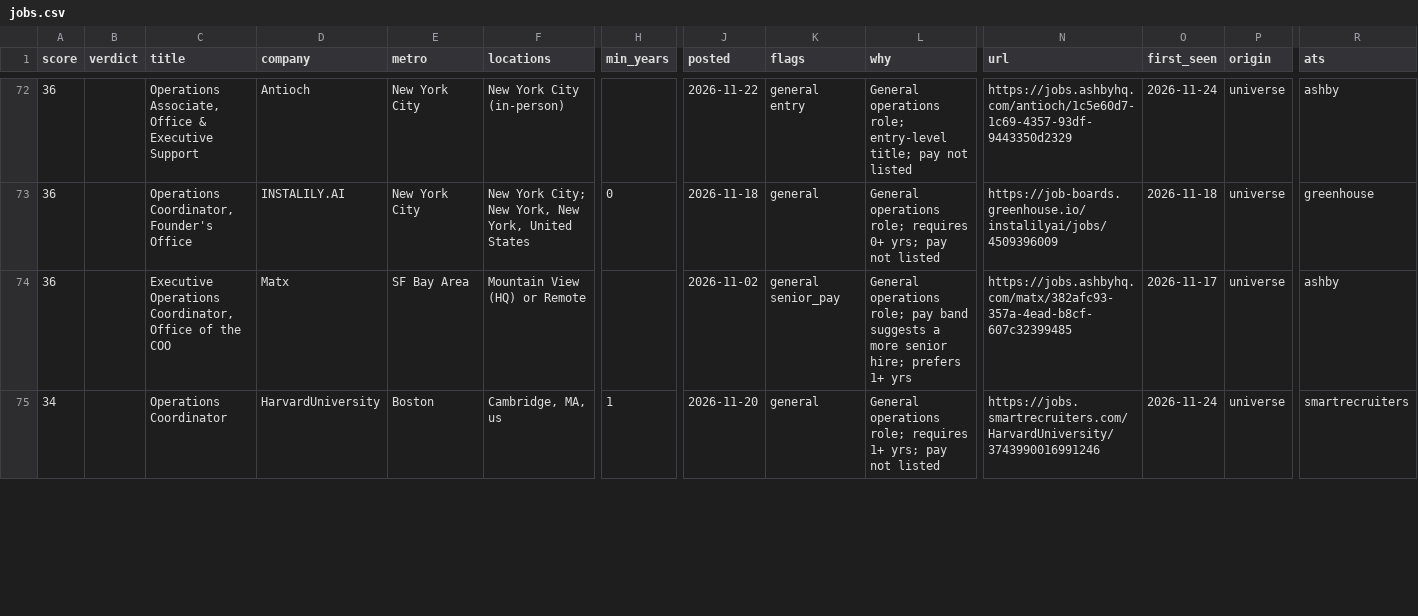
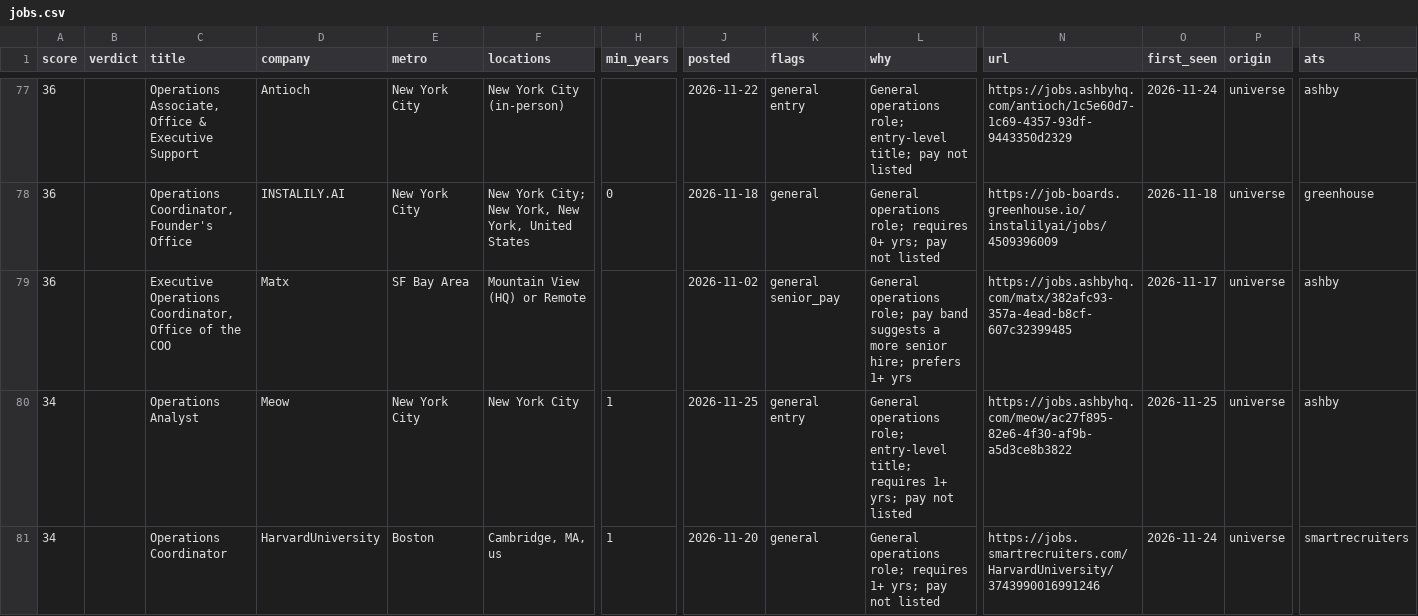
Before and after one commit to wesferg/Supply-Chain-Job-Scraper, a CSV file: results/jobs.csv, drawn as a sheet; only a part is shown, gaps mark what is left out; rows hold the shown columns only; the diff covers the shown part only; the diff names each change by its address in the sheet, - before the commit and + after, or states it on an @@ line.

```diff
--- a/results/jobs.csv
+++ b/results/jobs.csv
+row 80: 34 |  | Operations Analyst | Meow | New York City | New York City | 1 | 2026-11-25 | general entry | General operations role; entry-level title; requires 1+ yrs; pay not listed | https://jobs.ashbyhq.com/meow/ac27f895-82e6-4f30-af9b-a5d3ce8b3822 | 2026-11-25 | universe | ashby
```
Also changed, not shown: 8 added rows and 4 removed rows elsewhere in this file, 5 other files.
